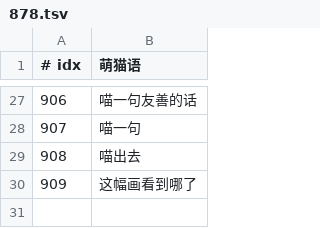
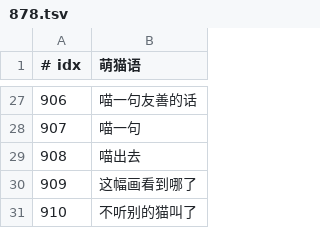
Before and after one commit to GuqiGG/Bili-Space, a TSV file: i18n/cat/878.tsv, drawn as a sheet; only a part is shown, gaps mark what is left out; the diff names each change by its address in the sheet, - before the commit and + after, or states it on an @@ line.

```diff
--- a/i18n/cat/878.tsv
+++ b/i18n/cat/878.tsv
+row 31: 910 | 不听别的猫叫了
```
Also changed, not shown: i18n/tr/878.tsv, 15 other files.
